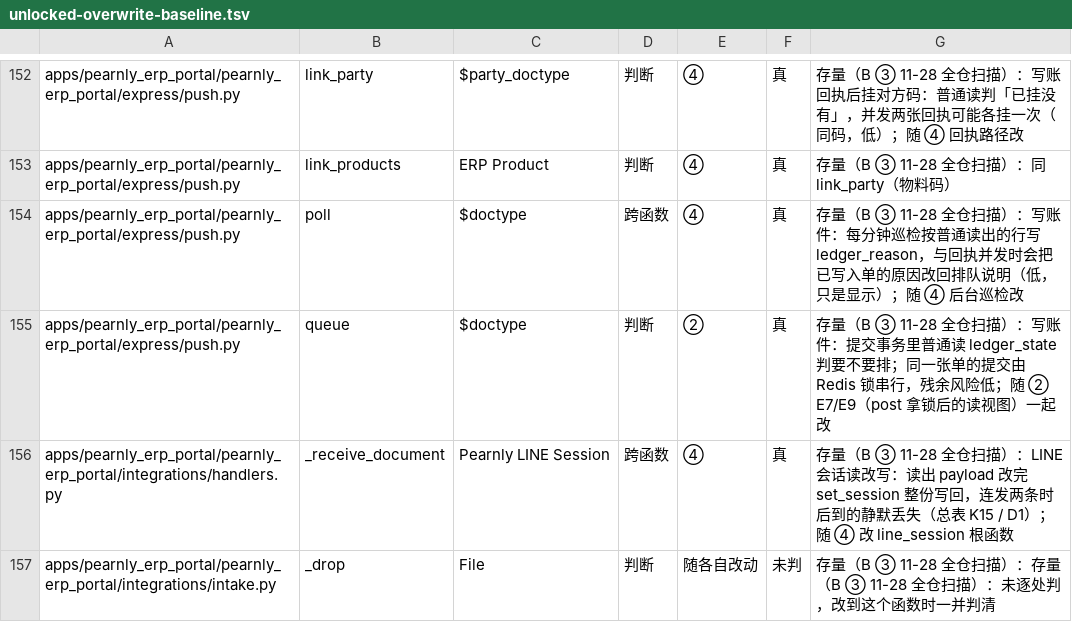
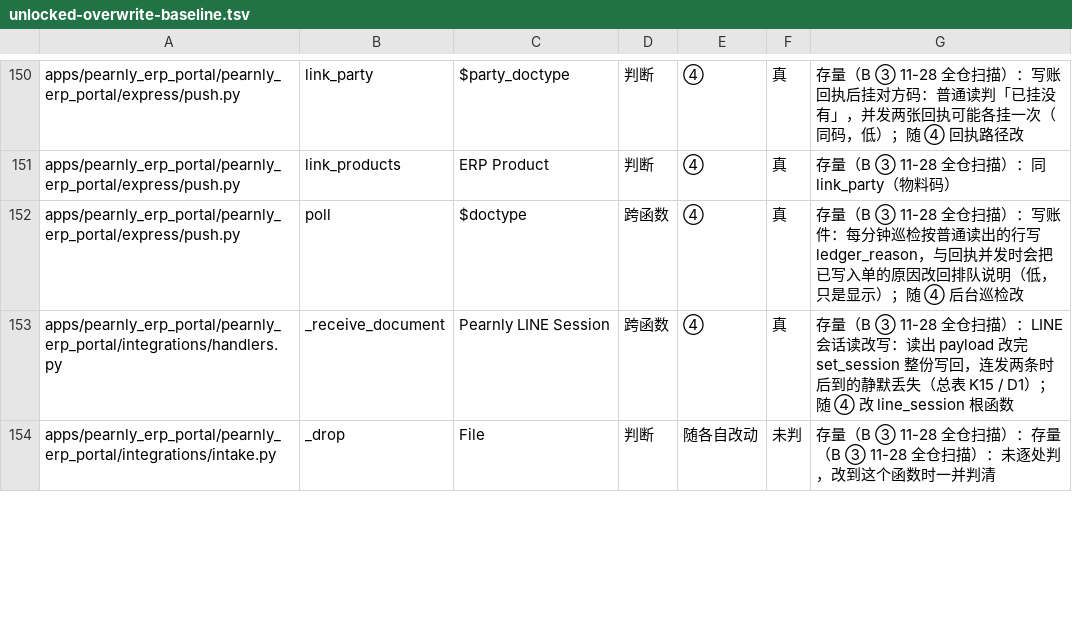
Before and after one commit to skin306152-star/pearnly, a TSV file: scripts/unlocked-overwrite-baseline.tsv, drawn as a sheet; only a part is shown, gaps mark what is left out; the diff covers the shown part only.

```diff
--- a/scripts/unlocked-overwrite-baseline.tsv
+++ b/scripts/unlocked-overwrite-baseline.tsv
@@ -154,3 +152,2 @@ apps/pearnly_erp_portal/pearnly_erp_portal/express/push.py	link_products	ERP Pro
 apps/pearnly_erp_portal/pearnly_erp_portal/express/push.py	poll	$doctype	跨函数	④	真	存量（B ③ 11-28 全仓扫描）：写账件：每分钟巡检按普通读出的行写 ledger_reason，与回执并发时会把已写入单的原因改回排队说明（低，只是显示）；随 ④ 后台巡检改
-apps/pearnly_erp_portal/pearnly_erp_portal/express/push.py	queue	$doctype	判断	②	真	存量（B ③ 11-28 全仓扫描）：写账件：提交事务里普通读 ledger_state 判要不要排；同一张单的提交由 Redis 锁串行，残余风险低；随 ② E7/E9（post 拿锁后的读视图）一起改
 apps/pearnly_erp_portal/pearnly_erp_portal/integrations/handlers.py	_receive_document	Pearnly LINE Session	跨函数	④	真	存量（B ③ 11-28 全仓扫描）：LINE 会话读改写：读出 payload 改完 set_session 整份写回，连发两条时后到的静默丢失（总表 K15 / D1）；随 ④ 改 line_session 根函数
```
Also changed, not shown: 4 removed rows and 15 edited cells elsewhere in this file, scripts/unlocked-overwrite-extended-reviewed.tsv, 1 other file.
